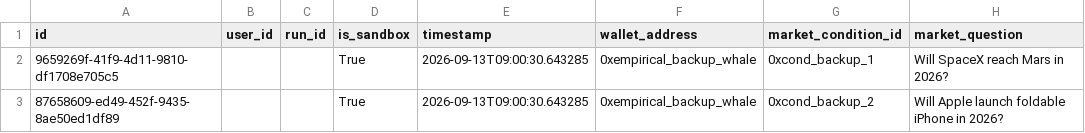
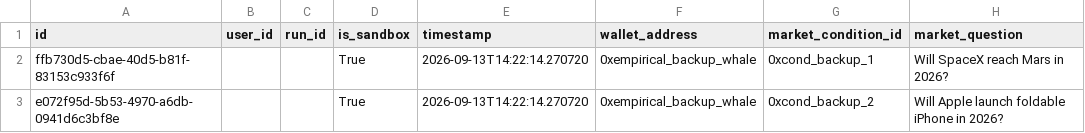
Before and after one commit to PositiveTree1/Baleen, a CSV file: backend/data/backups/baleen_all_trades_backup.csv, drawn as a sheet; only a part is shown; the diff names each change by its address in the sheet, - before the commit and + after, or states it on an @@ line.

```diff
--- a/backend/data/backups/baleen_all_trades_backup.csv
+++ b/backend/data/backups/baleen_all_trades_backup.csv
-A2 (id): 9659269f-41f9-4d11-9810-df1708e705c5
+A2 (id): ffb730d5-cbae-40d5-b81f-83153c933f6f
-E2:E3 (timestamp): 2026-09-13T09:00:30.643285
+E2:E3 (timestamp): 2026-09-13T14:22:14.270720
-A3 (id): 87658609-ed49-452f-9435-8ae50ed1df89
+A3 (id): e072f95d-5b53-4970-a6db-0941d6c3bf8e
```
Also changed, not shown: 16 other files.
